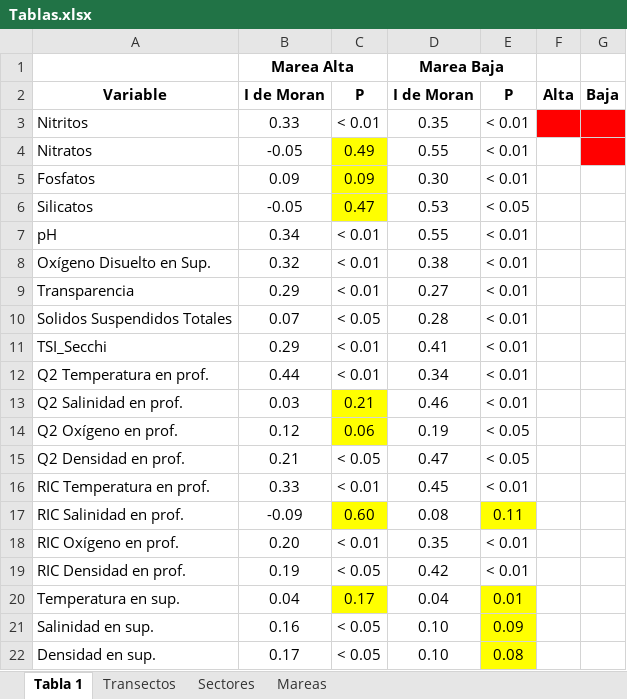
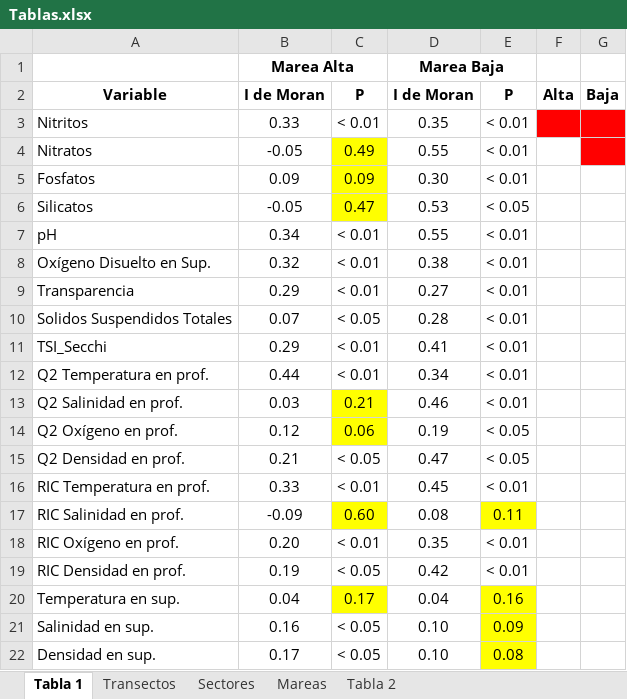
Before and after one commit to ChrisBermudezR/Ictioplancton_ExPacifico2021, an Excel workbook: informe_Final/Tablas.xlsx, sheet Tabla 1, drawn as a sheet; values as stored, in another font and other column widths than the file's, no borders; the diff names each change by its address in the sheet, - before the commit and + after, or states it on an @@ line.

```diff
--- a/informe_Final/Tablas.xlsx (sheet Tabla 1)
+++ b/informe_Final/Tablas.xlsx (sheet Tabla 1)
+sheet tab: Tabla 2
-E20: 0.01
+E20: 0.16
```
Also changed, not shown: sheet Transectos, sheet Mareas, sheet Sectores, 53 other files.
